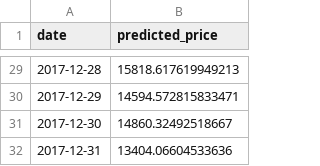
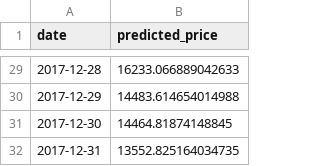
Before and after one commit to Jose-Ayala/Bitcoin-Price-Prediction, a CSV file: price_predictions_ridge.csv, drawn as a sheet; only a part is shown, gaps mark what is left out; the diff covers the shown part only.

```diff
--- a/price_predictions_ridge.csv
+++ b/price_predictions_ridge.csv
@@ -29,4 +29,4 @@ date,predicted_price
-2017-12-28,15818.617619949213
-2017-12-29,14594.572815833471
-2017-12-30,14860.32492518667
-2017-12-31,13404.06604533636
+2017-12-28,16233.066889042633
+2017-12-29,14483.614654014988
+2017-12-30,14464.81874148845
+2017-12-31,13552.825164034735
```
Also changed, not shown: 27 edited cells elsewhere in this file, 2 other files.
